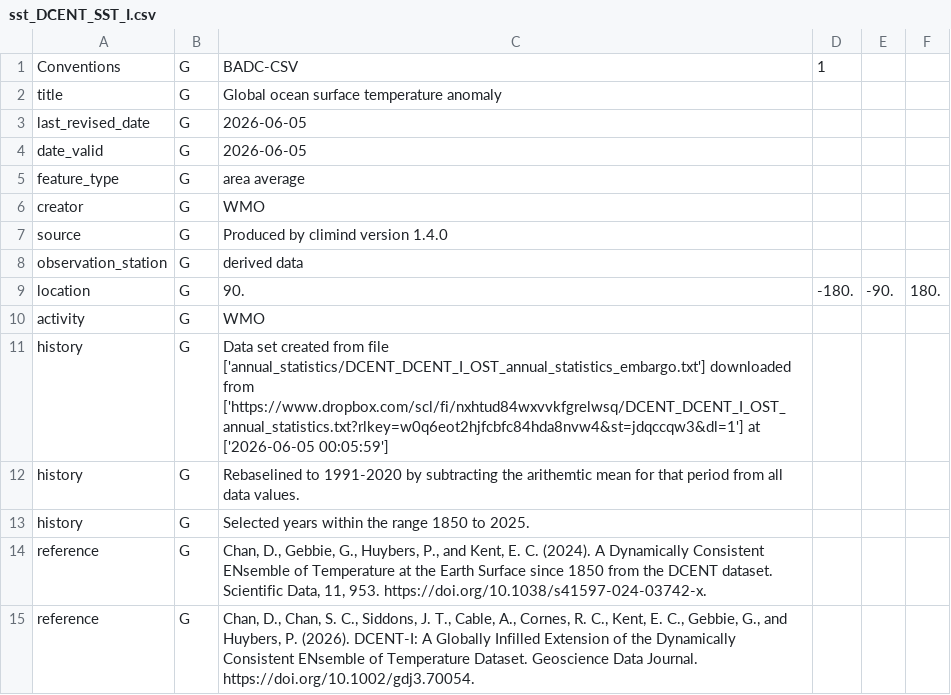
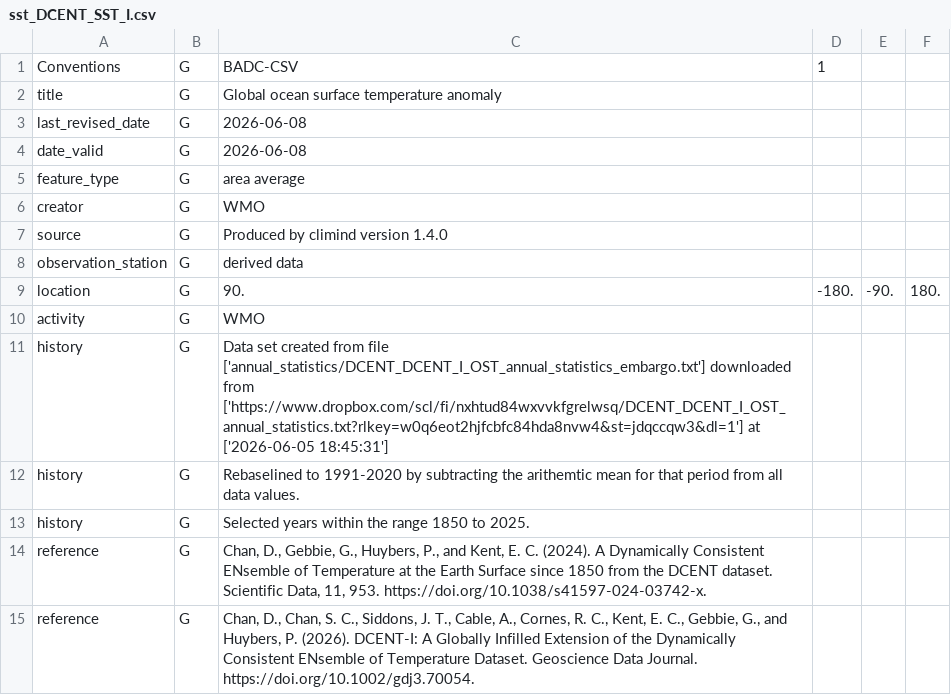
Before and after one commit to robertjdellinger/multi-dataset-sst-manager, a CSV file: outputs/tables/sst_DCENT_SST_I.csv, drawn as a sheet; only a part is shown.

```diff
--- a/outputs/tables/sst_DCENT_SST_I.csv
+++ b/outputs/tables/sst_DCENT_SST_I.csv
@@ -2,4 +2,4 @@ Conventions,G,BADC-CSV,1
 title,G,Global ocean surface temperature anomaly
-last_revised_date,G,2026-06-05
-date_valid,G,2026-06-05
+last_revised_date,G,2026-06-08
+date_valid,G,2026-06-08
 feature_type,G,area average
@@ -10,3 +10,3 @@ location,G,90.,-180.,-90.,180.
 activity,G,WMO
-history,G,"Data set created from file ['annual_statistics/DCENT_DCENT_I_OST_annual_statistics_embargo.txt'] downloaded from ['https://www.dropbox.com/scl/fi/nxhtud84wxvvkfgrelwsq/DCENT_DCENT_I_OST_annual_statistics.txt?rlkey=w0q6eot2hjfcbfc84hda8nvw4&st=jdqccqw3&dl=1'] at ['2026-06-05 00:05:59']"
+history,G,"Data set created from file ['annual_statistics/DCENT_DCENT_I_OST_annual_statistics_embargo.txt'] downloaded from ['https://www.dropbox.com/scl/fi/nxhtud84wxvvkfgrelwsq/DCENT_DCENT_I_OST_annual_statistics.txt?rlkey=w0q6eot2hjfcbfc84hda8nvw4&st=jdqccqw3&dl=1'] at ['2026-06-05 18:45:31']"
 history,G,"Rebaselined to 1991-2020 by subtracting the arithemtic mean for that period from all data values."
```
Also changed, not shown: outputs/logs/qa/sst_gridded_regional_eligibility.csv, outputs/logs/qa/sst_source_acquisition_log.csv, 27 other files.
